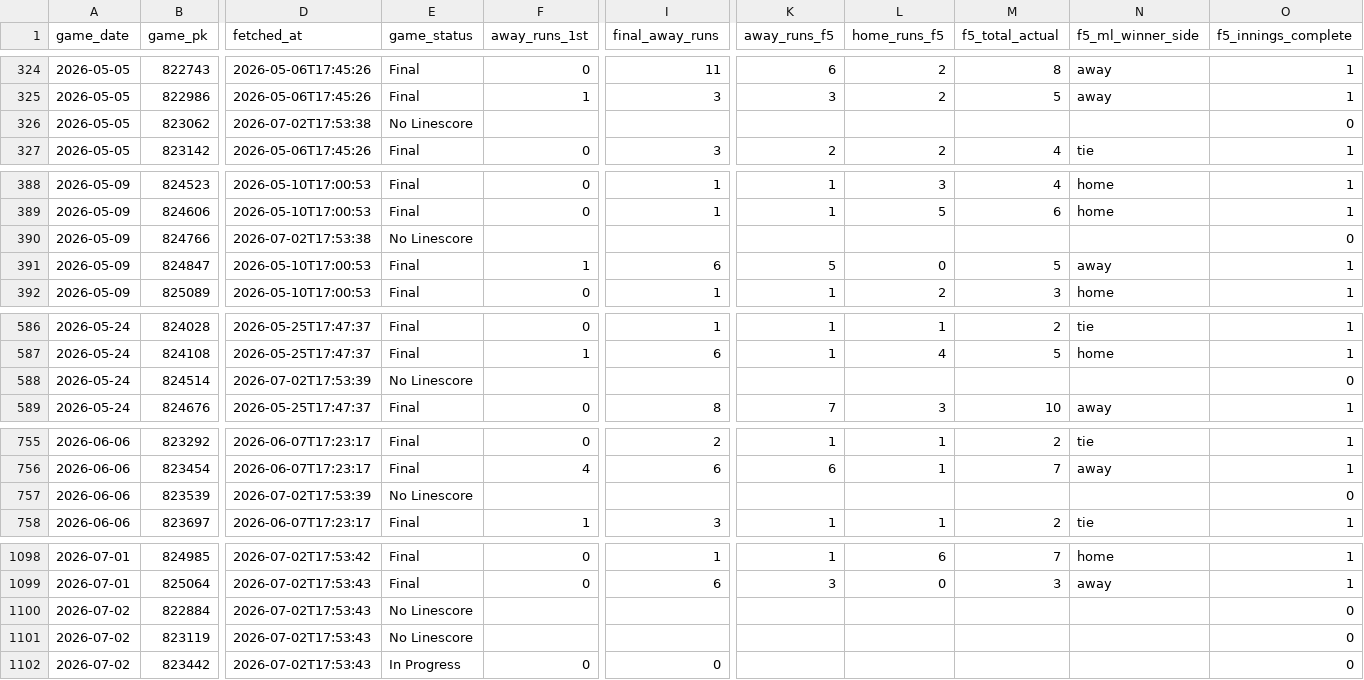
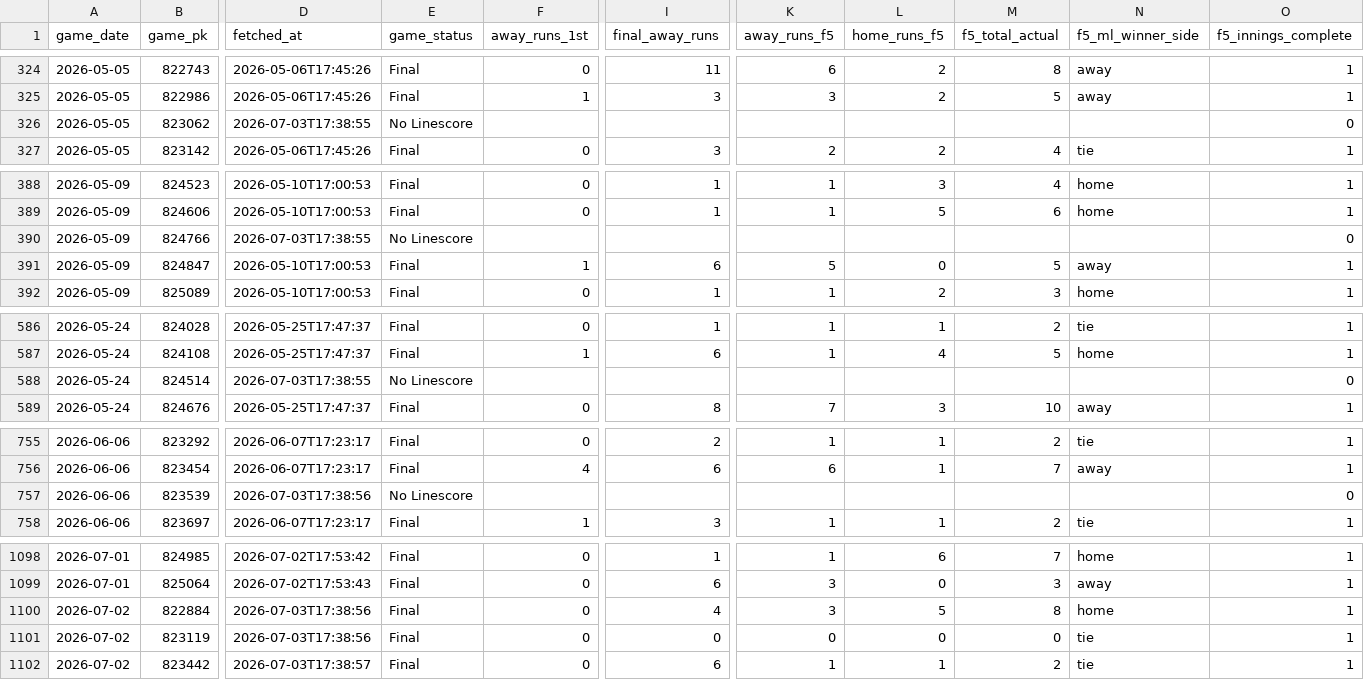
Before and after one commit to EvanOssege/NRFI, a CSV file: output/outcomes.csv, drawn as a sheet; only a part is shown, gaps mark what is left out; the diff covers the shown part only; the diff names each change by its address in the sheet, - before the commit and + after, or states it on an @@ line.

```diff
--- a/output/outcomes.csv
+++ b/output/outcomes.csv
-D326 (fetched_at): 2026-07-02T17:53:38
+D326 (fetched_at): 2026-07-03T17:38:55
-D390 (fetched_at): 2026-07-02T17:53:38
+D390 (fetched_at): 2026-07-03T17:38:55
-D588 (fetched_at): 2026-07-02T17:53:39
+D588 (fetched_at): 2026-07-03T17:38:55
-D757 (fetched_at): 2026-07-02T17:53:39
+D757 (fetched_at): 2026-07-03T17:38:56
-D1100:D1101 (fetched_at): 2026-07-02T17:53:43
+D1100:D1101 (fetched_at): 2026-07-03T17:38:56
-E1100:E1101 (game_status): No Linescore
+E1100:E1101 (game_status): Final
-F1100:F1101 (away_runs_1st): (empty)
+F1100:F1101 (away_runs_1st): 0
-I1100 (final_away_runs): (empty)
+I1100 (final_away_runs): 4
-K1100 (away_runs_f5): (empty)
+K1100 (away_runs_f5): 3
-L1100 (home_runs_f5): (empty)
+L1100 (home_runs_f5): 5
-M1100 (f5_total_actual): (empty)
+M1100 (f5_total_actual): 8
-N1100 (f5_ml_winner_side): (empty)
+N1100 (f5_ml_winner_side): home
-O1100:O1102 (f5_innings_complete): 0
+O1100:O1102 (f5_innings_complete): 1
-I1101 (final_away_runs): (empty)
+I1101 (final_away_runs): 0
-K1101 (away_runs_f5): (empty)
+K1101 (away_runs_f5): 0
-L1101 (home_runs_f5): (empty)
+L1101 (home_runs_f5): 0
-M1101 (f5_total_actual): (empty)
+M1101 (f5_total_actual): 0
-N1101:N1102 (f5_ml_winner_side): (empty)
+N1101:N1102 (f5_ml_winner_side): tie
-D1102 (fetched_at): 2026-07-02T17:53:43
+D1102 (fetched_at): 2026-07-03T17:38:57
-E1102 (game_status): In Progress
+E1102 (game_status): Final
-I1102 (final_away_runs): 0
+I1102 (final_away_runs): 6
-K1102 (away_runs_f5): (empty)
+K1102 (away_runs_f5): 1
-L1102 (home_runs_f5): (empty)
+L1102 (home_runs_f5): 1
-M1102 (f5_total_actual): (empty)
+M1102 (f5_total_actual): 2
```
Also changed, not shown: 13 added rows and 80 edited cells elsewhere in this file, output/predictions.csv, 5 other files.
